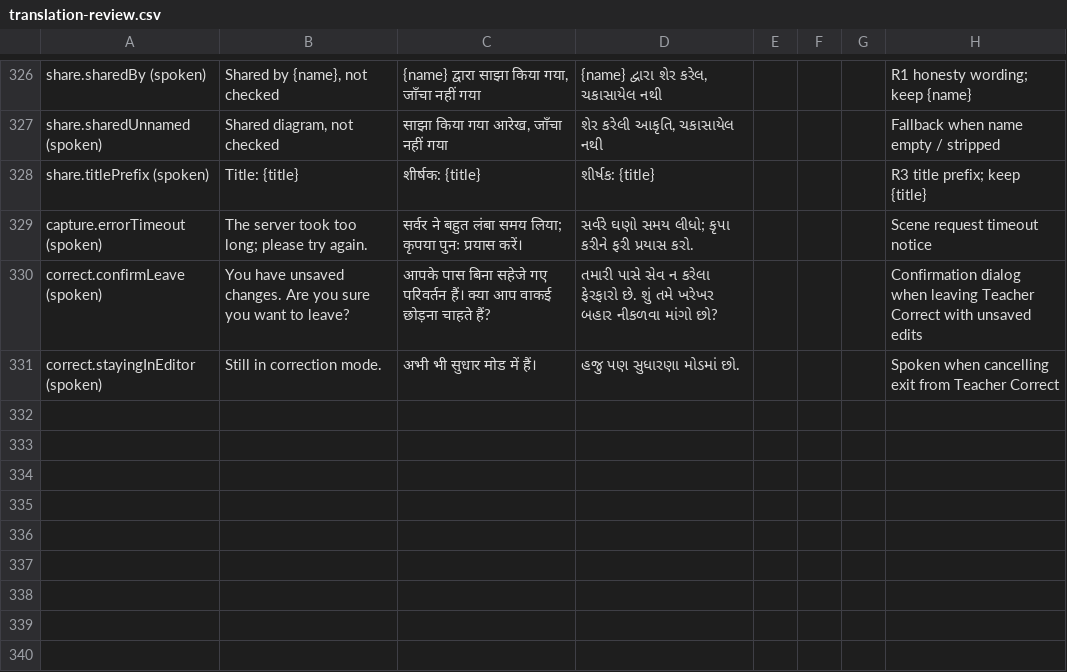
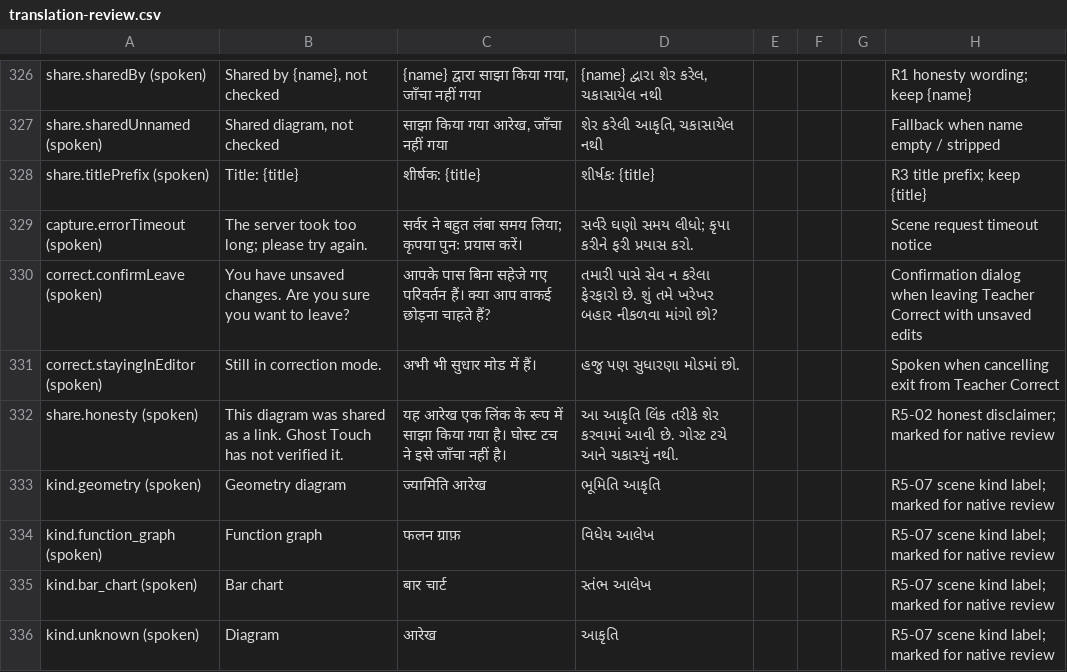
Before and after one commit to Ratnesh-101/ghost-touch, a CSV file: docs/user-test/translation-review.csv, drawn as a sheet; only a part is shown, gaps mark what is left out; the diff names each change by its address in the sheet, - before the commit and + after, or states it on an @@ line.

Commit message:
docs(i18n): add p3 strings to translation review sheets

```diff
--- a/docs/user-test/translation-review.csv
+++ b/docs/user-test/translation-review.csv
+row 332: share.honesty (spoken) | This diagram was shared as a link. Ghost Touch has not verified it. | यह आरेख एक लिंक के रूप में साझा किया गया है। घोस्ट टच ने इसे जाँचा नहीं है। | આ આકૃતિ લિંક તરીકે શેર કરવામાં આવી છે. ગોસ્ટ ટચે આને ચકાસ્યું નથી. |  |  |  | R5-02 honest disclaimer; marked for native review
+row 333: kind.geometry (spoken) | Geometry diagram | ज्यामिति आरेख | ભૂમિતિ આકૃતિ |  |  |  | R5-07 scene kind label; marked for native review
+row 334: kind.function_graph (spoken) | Function graph | फलन ग्राफ़ | વિધેય આલેખ |  |  |  | R5-07 scene kind label; marked for native review
+row 335: kind.bar_chart (spoken) | Bar chart | बार चार्ट | સ્તંભ આલેખ |  |  |  | R5-07 scene kind label; marked for native review
+row 336: kind.unknown (spoken) | Diagram | आरेख | આકૃતિ |  |  |  | R5-07 scene kind label; marked for native review
```
Also changed, not shown: 1 other file.
